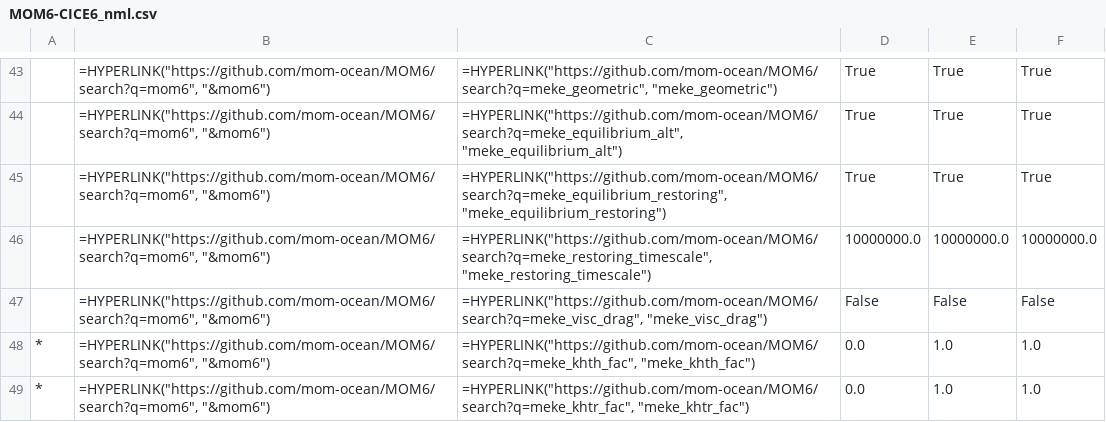
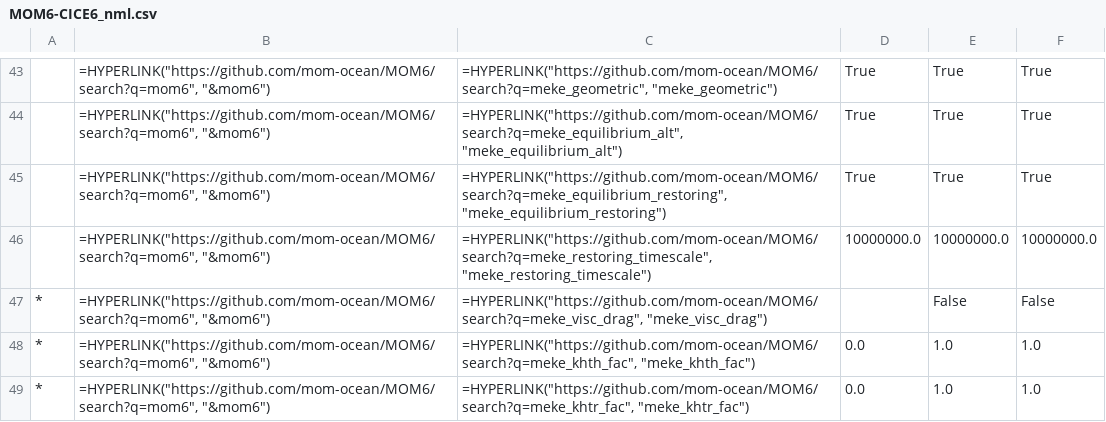
Before and after one commit to minghangli-uni/access-om3-config-ml, a CSV file: reorder_tables/MOM_input/MOM6-CICE6_0.25deg-1deg-1deg-AK_reorder/MOM6-CICE6_nml.csv, drawn as a sheet; only a part is shown, gaps mark what is left out; the diff names each change by its address in the sheet, - before the commit and + after, or states it on an @@ line.

```diff
--- a/reorder_tables/MOM_input/MOM6-CICE6_0.25deg-1deg-1deg-AK_reorder/MOM6-CICE6_nml.csv
+++ b/reorder_tables/MOM_input/MOM6-CICE6_0.25deg-1deg-1deg-AK_reorder/MOM6-CICE6_nml.csv
-A47: (empty)
+A47: *
-D47: False
+D47: (empty)
```
Also changed, not shown: reorder_tables/MOM_input/MOM6-CICE6_0.25deg-1deg-1deg-AK_reorder/MOM6-CICE6_nml_diff.csv, reorder_tables/MOM_input/panan-om4_025-MOM6-CICE6_0.25deg/MOM6-CICE6_nml.csv, 11 other files.
